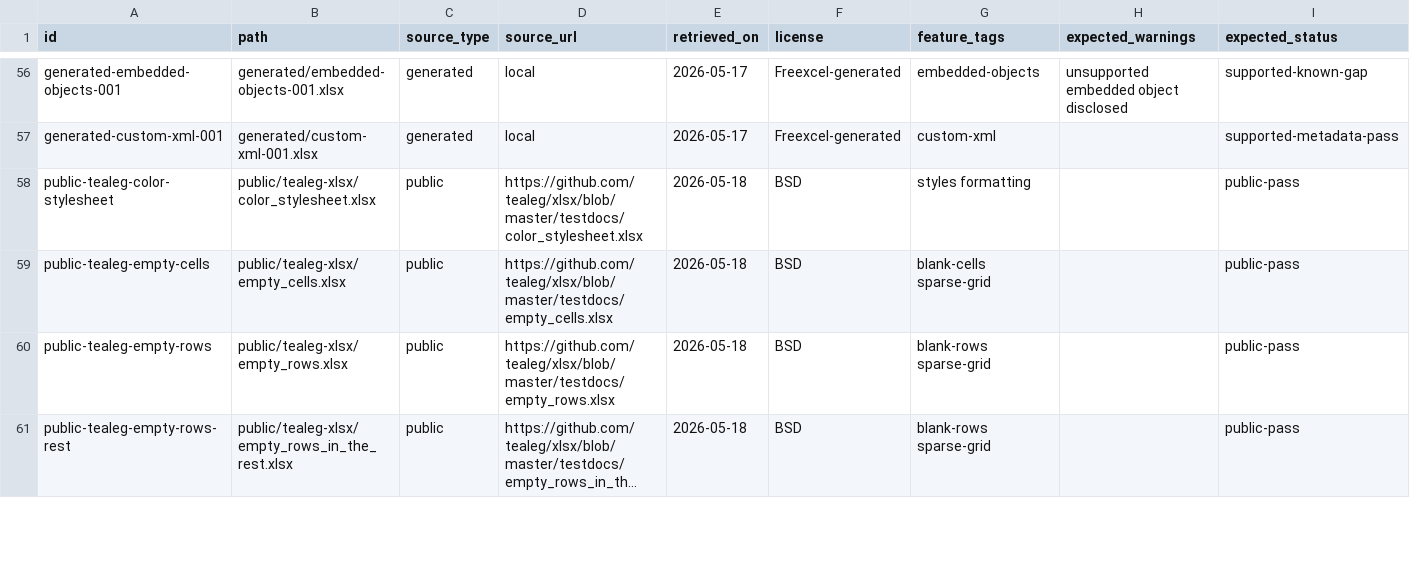
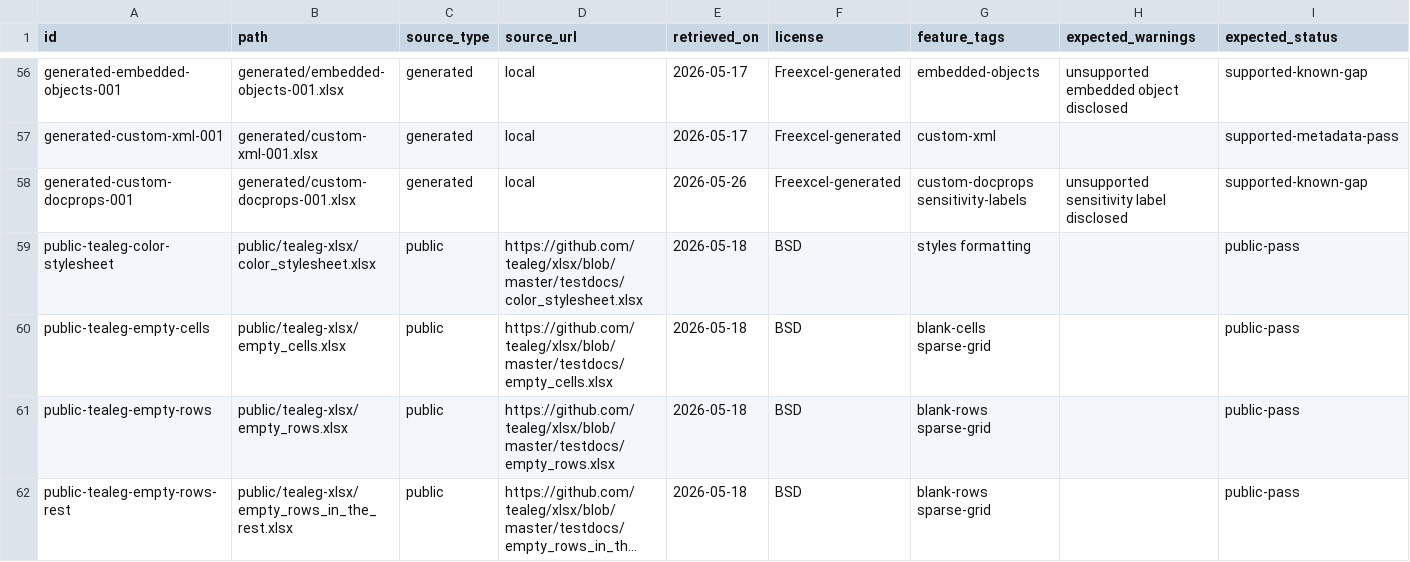
Before and after one commit to freevia-org/FreeX, a CSV file: test-corpus/manifest.csv, drawn as a sheet; only a part is shown, gaps mark what is left out; long unchanged cells end in …; rows hold the shown columns only; the diff names each change by its address in the sheet, - before the commit and + after, or states it on an @@ line.

Commit message:
Add custom document properties corpus row

```diff
--- a/test-corpus/manifest.csv
+++ b/test-corpus/manifest.csv
+row 58: generated-custom-docprops-001 | generated/custom-docprops-001.xlsx | generated | local | 2026-05-26 | Freexcel-generated | custom-docprops sensitivity-labels | unsupported sensitivity label disclosed | supported-known-gap
```
Also changed, not shown: 1 other file.
